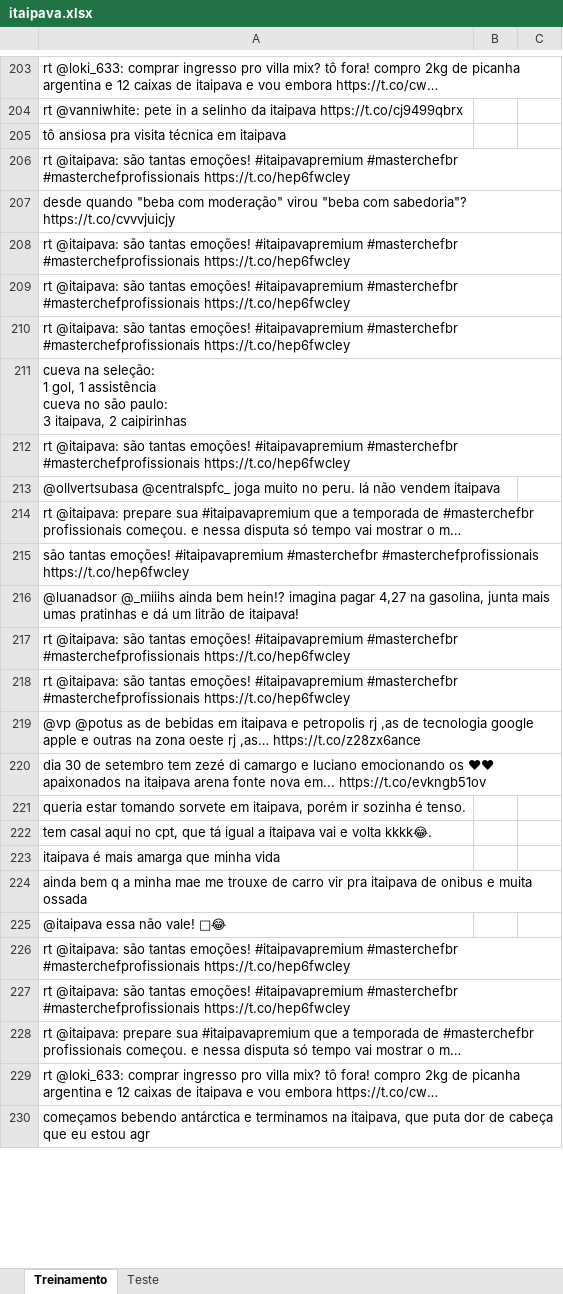
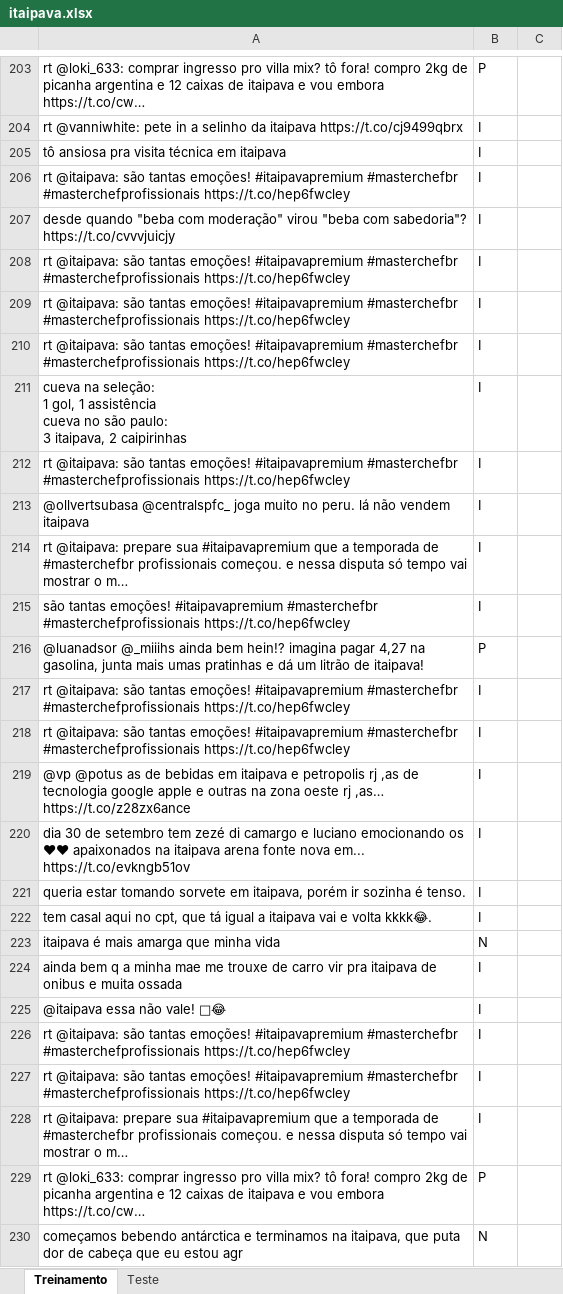
Before and after one commit to bebehcohen/CienciaDosDados, an Excel workbook: itaipava.xlsx, sheet Treinamento, drawn as a sheet; only a part is shown, gaps mark what is left out; values as stored, in another font and other column widths than the file's, no borders; the diff covers the shown part only; the diff names each change by its address in the sheet, - before the commit and + after, or states it on an @@ line.

```diff
--- a/itaipava.xlsx (sheet Treinamento)
+++ b/itaipava.xlsx (sheet Treinamento)
-B203: (empty)
+B203: P
-B204:B215: (empty)
+B204:B215: I
-B216: (empty)
+B216: P
-B217:B222: (empty)
+B217:B222: I
-B223: (empty)
+B223: N
-B224:B228: (empty)
+B224:B228: I
-B229: (empty)
+B229: P
-B230: (empty)
+B230: N
```
Also changed, not shown: 99 edited cells elsewhere in this sheet.
